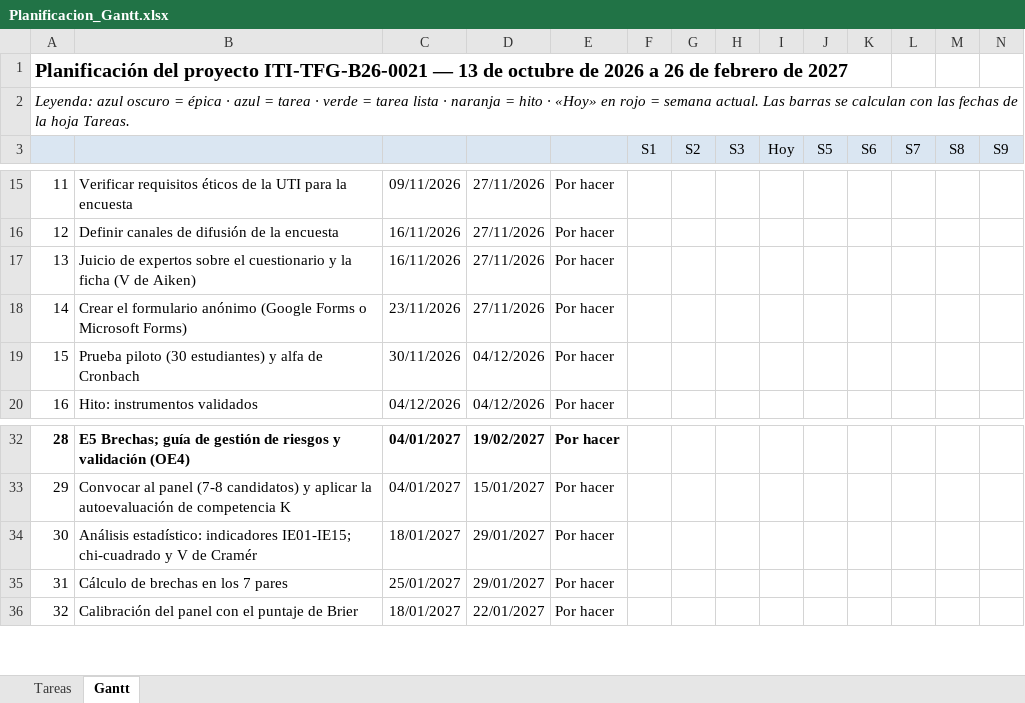
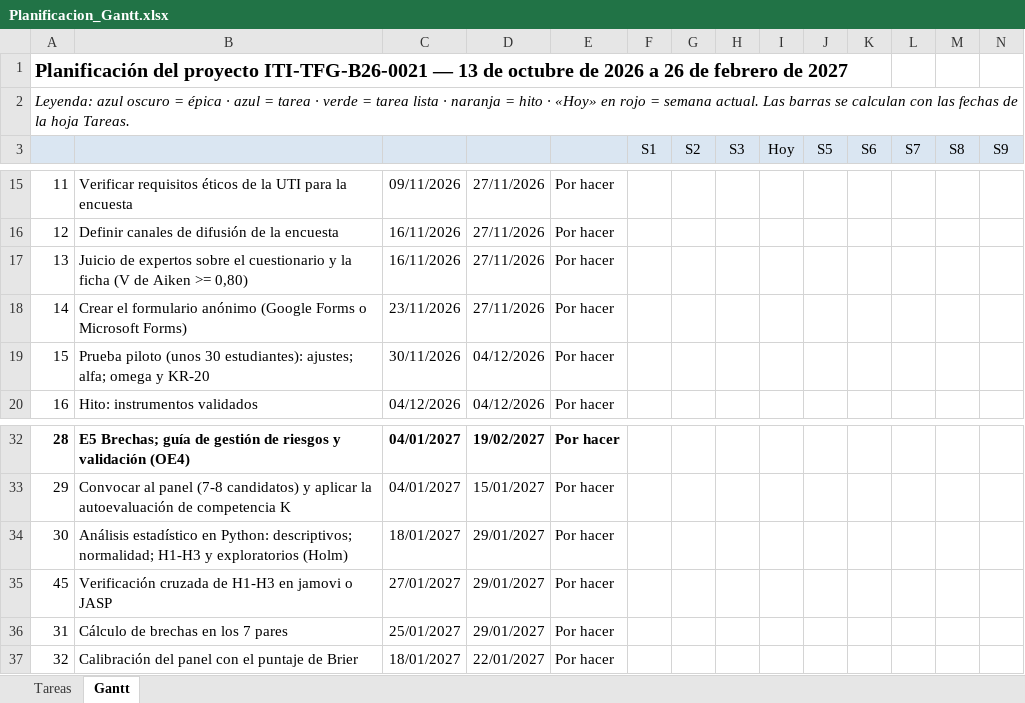
Before and after one commit to ramonalejandromanzaba-wq/Tesis, an Excel workbook: planificacion/Planificacion_Gantt.xlsx, sheet Gantt, drawn as a sheet; only a part is shown, gaps mark what is left out; values as stored, in another font and other column widths than the file's, no borders; conditional formats not drawn; rows hold the shown columns only; the diff names each change by its address in the sheet, - before the commit and + after, or states it on an @@ line.

```diff
--- a/planificacion/Planificacion_Gantt.xlsx (sheet Gantt)
+++ b/planificacion/Planificacion_Gantt.xlsx (sheet Gantt)
-B17: …(V de Aiken)
+B17: …(V de Aiken >= 0,80)
-B19: Prueba piloto (30 estudiantes) y alfa de Cronbach
+B19: Prueba piloto (unos 30 estudiantes): ajustes; alfa; omega y KR-20
-B34: Análisis estadístico: indicadores IE01-IE15; chi-cuadrado y V de Cramér
+B34: Análisis estadístico en Python: descriptivos; normalidad; H1-H3 y exploratorios (Holm)
+row 35: 45 | Verificación cruzada de H1-H3 en jamovi o JASP | 27/01/2027 | 29/01/2027 | Por hacer
```
Also changed, not shown: sheet Tareas, formulas that keep their value, hidden cells, 40 other files.
